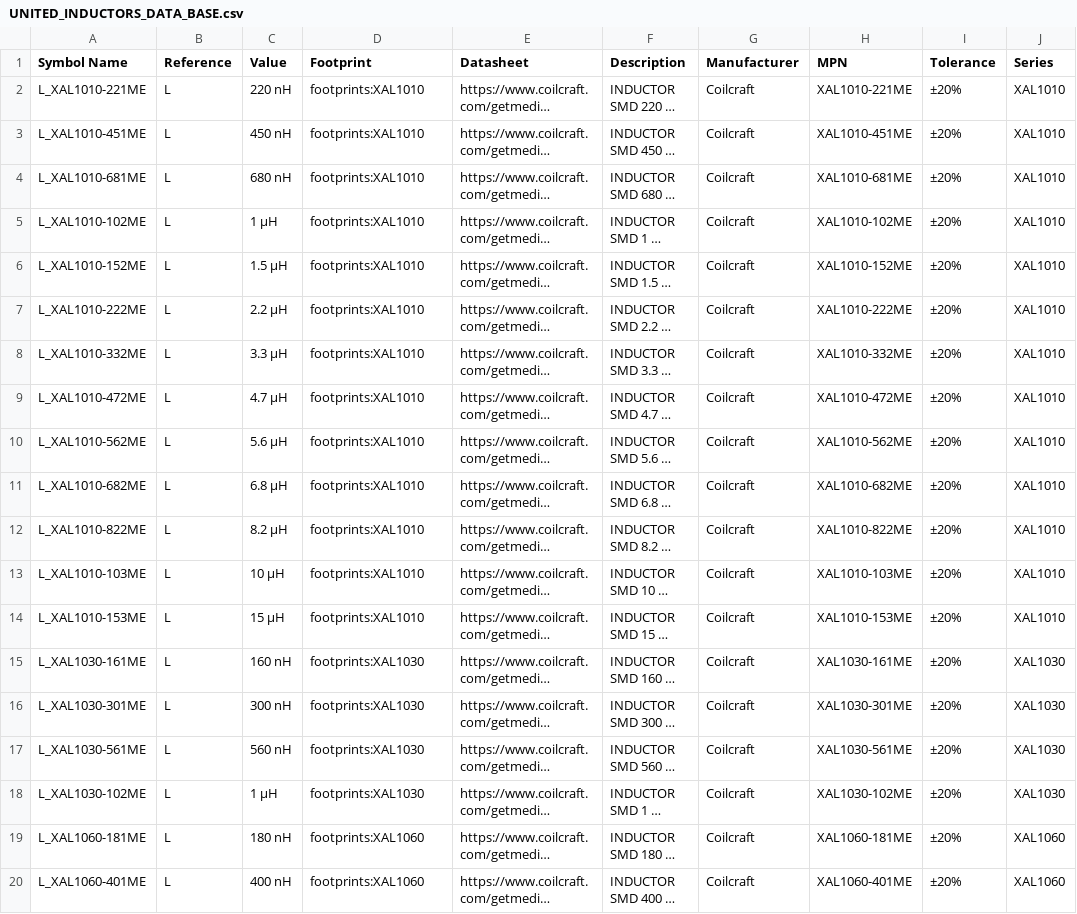
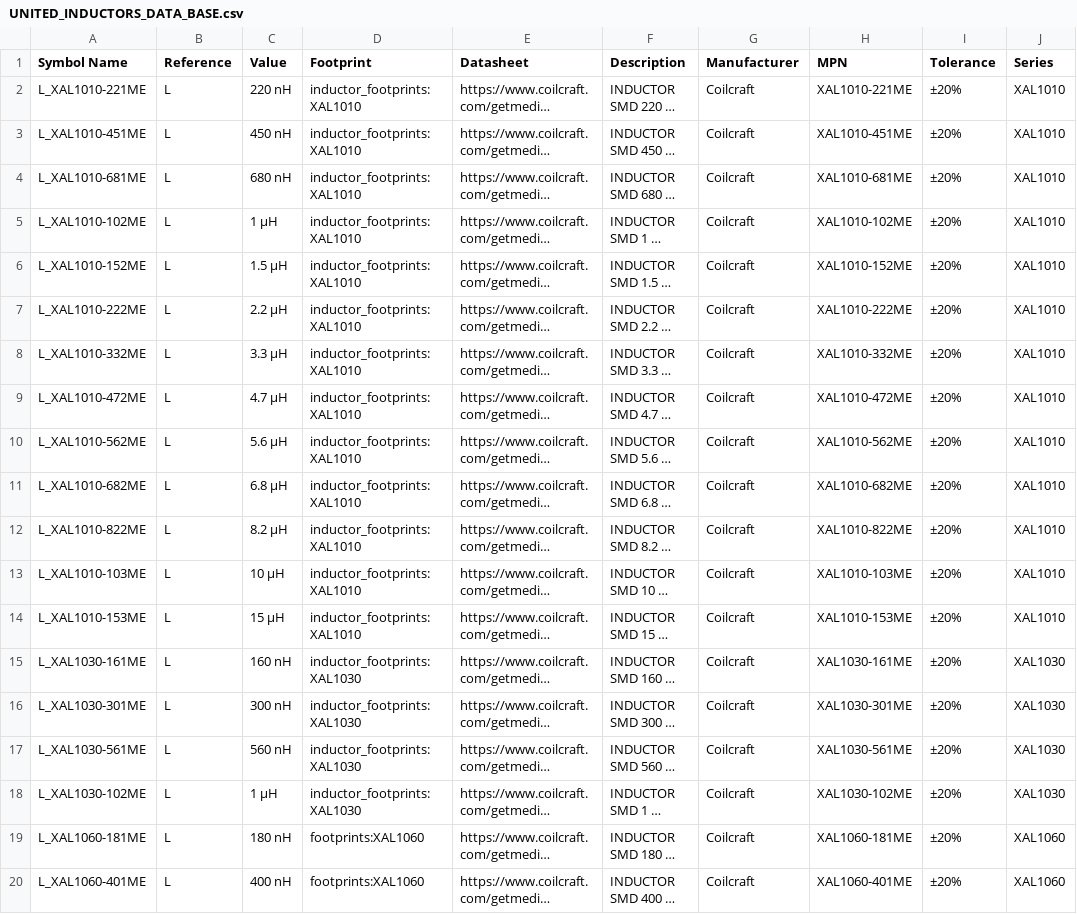
Before and after one commit to ionutms/KiCAD_Symbol_Generator, a CSV file: data/UNITED_INDUCTORS_DATA_BASE.csv, drawn as a sheet; only a part is shown; long unchanged cells end in …; the diff names each change by its address in the sheet, - before the commit and + after, or states it on an @@ line.

```diff
--- a/data/UNITED_INDUCTORS_DATA_BASE.csv
+++ b/data/UNITED_INDUCTORS_DATA_BASE.csv
-D2:D14 (Footprint): footprints:XAL1010
+D2:D14 (Footprint): inductor_footprints:XAL1010
-D15:D18 (Footprint): footprints:XAL1030
+D15:D18 (Footprint): inductor_footprints:XAL1030
```
Also changed, not shown: data/XAL1010_part_numbers.csv, data/XAL1030_part_numbers.csv, 6 other files.
